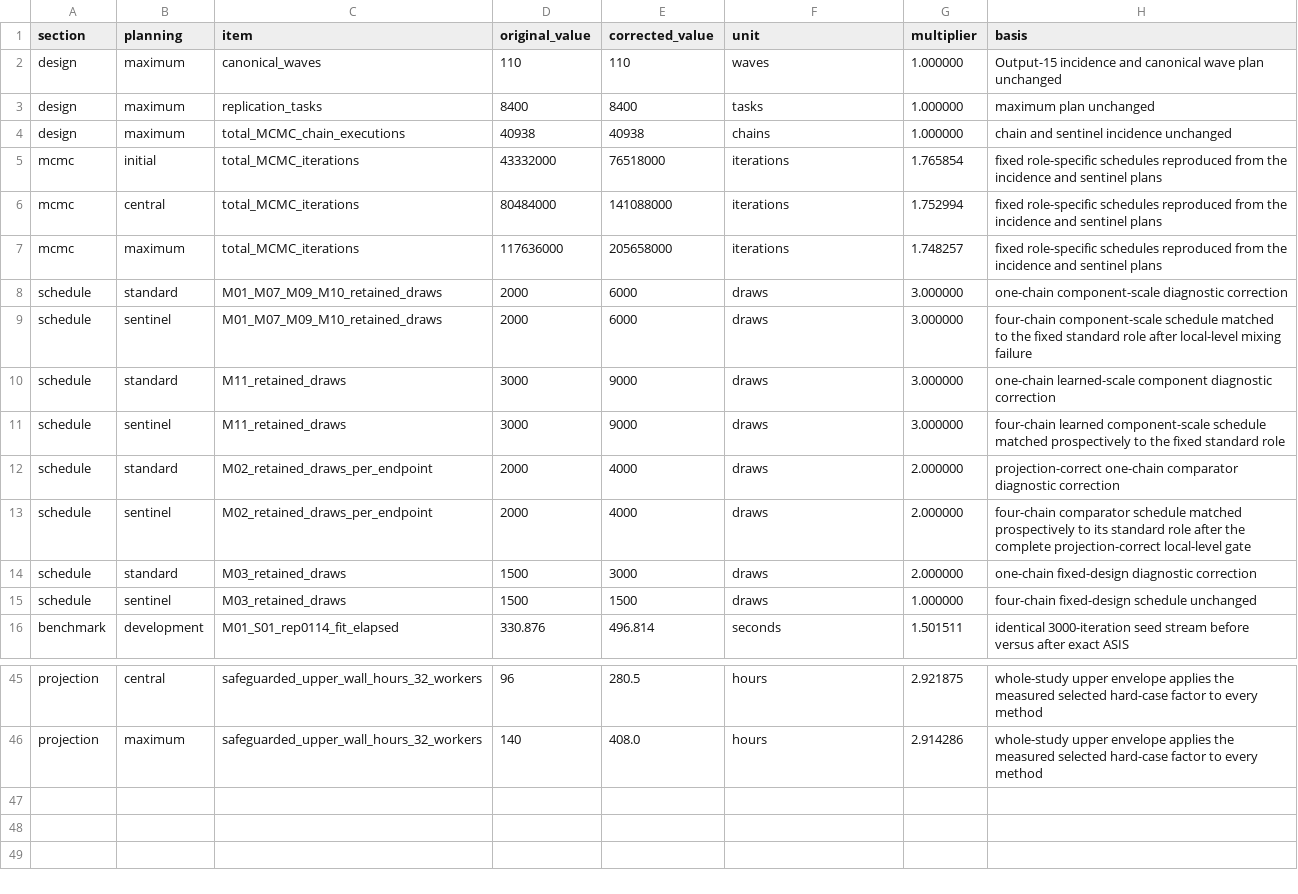
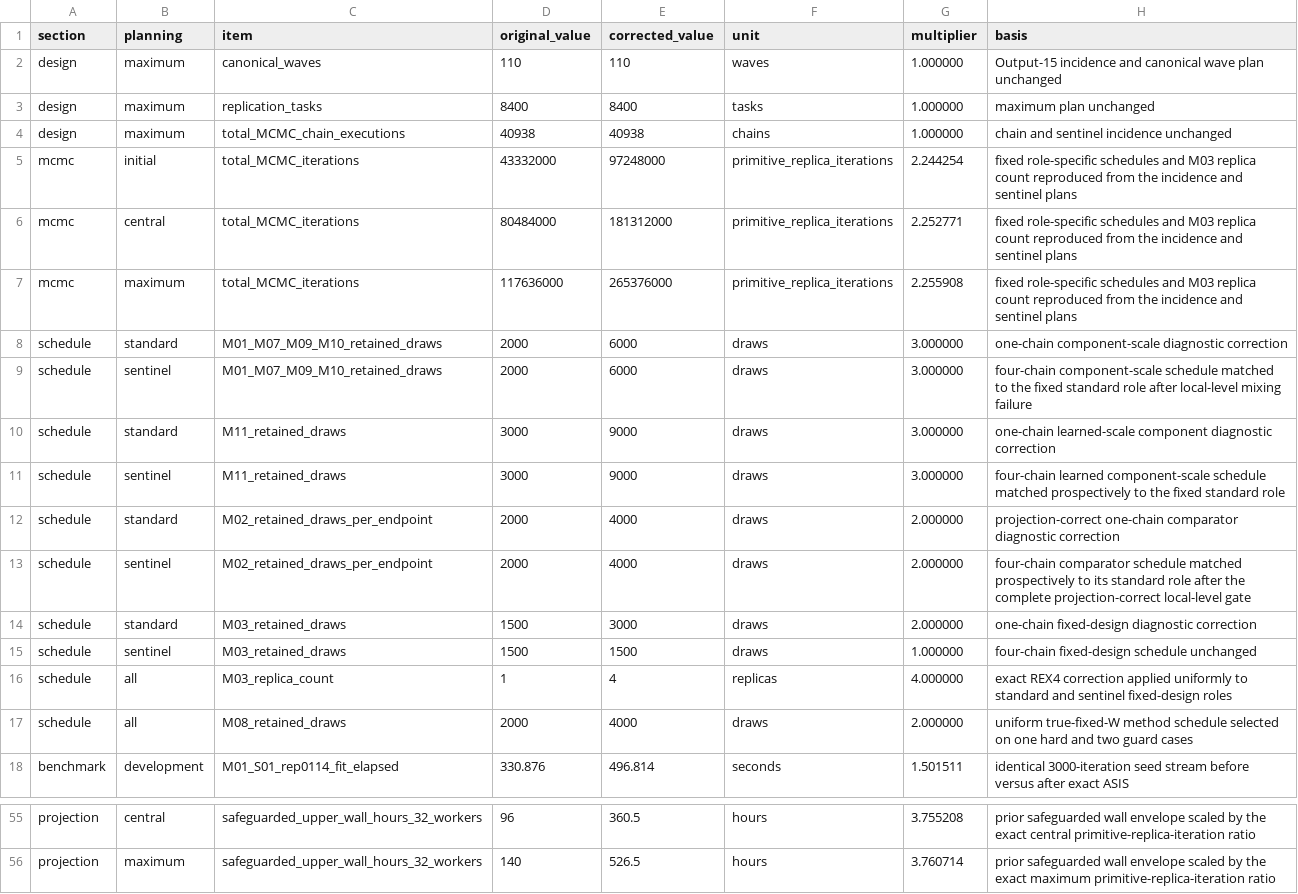
Before and after one commit to AntonioAPDL/RQR-GIBBS, a CSV file: docs/audits/rqr_dlm_main_correction_budget_20260727.csv, drawn as a sheet; only a part is shown, gaps mark what is left out; addresses are those after the commit; the diff covers the shown part only; the diff names each change by its address in the sheet, - before the commit and + after, or states it on an @@ line.

Commit message:
Integrate exact M03 and M08 wave recovery

```diff
--- a/docs/audits/rqr_dlm_main_correction_budget_20260727.csv
+++ b/docs/audits/rqr_dlm_main_correction_budget_20260727.csv
-E5 (corrected_value): 76518000
+E5 (corrected_value): 97248000
-F5:F7 (unit): iterations
+F5:F7 (unit): primitive_replica_iterations
-G5 (multiplier): 1.765854
+G5 (multiplier): 2.244254
-H5:H7 (basis): …role-specific schedules reproduced from…
+H5:H7 (basis): …role-specific schedules and M03 replica count reproduced from…
-E6 (corrected_value): 141088000
+E6 (corrected_value): 181312000
-G6 (multiplier): 1.752994
+G6 (multiplier): 2.252771
-E7 (corrected_value): 205658000
+E7 (corrected_value): 265376000
-G7 (multiplier): 1.748257
+G7 (multiplier): 2.255908
+row 16: schedule | all | M03_replica_count | 1 | 4 | replicas | 4.000000 | exact REX4 correction applied uniformly to standard and sentinel fixed-design roles
+row 17: schedule | all | M08_retained_draws | 2000 | 4000 | draws | 2.000000 | uniform true-fixed-W method schedule selected on one hard and two guard cases
-E55 (corrected_value): 280.5
+E55 (corrected_value): 360.5
-G55 (multiplier): 2.921875
+G55 (multiplier): 3.755208
-H55 (basis): whole-study upper envelope applies the measured selected hard-case factor to every method
+H55 (basis): prior safeguarded wall envelope scaled by the exact central primitive-replica-iteration ratio
-E56 (corrected_value): 408.0
+E56 (corrected_value): 526.5
-G56 (multiplier): 2.914286
+G56 (multiplier): 3.760714
-H56 (basis): whole-study upper envelope applies the measured selected hard-case factor to every method
+H56 (basis): prior safeguarded wall envelope scaled by the exact maximum primitive-replica-iteration ratio
```
Also changed, not shown: 8 added rows and 30 edited cells elsewhere in this file, 12 other files.
